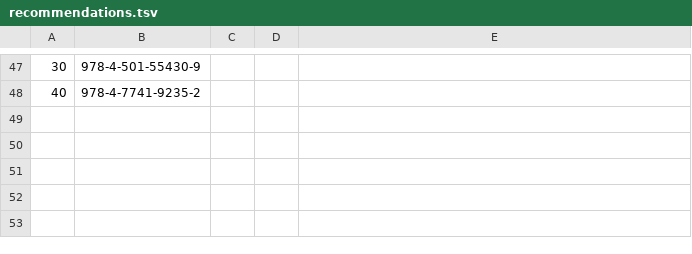
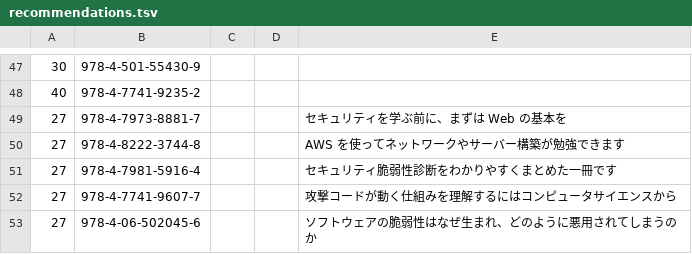
Before and after one commit to higaki/KOFxJUNKUDO, a TSV file: recommendations.tsv, drawn as a sheet; only a part is shown, gaps mark what is left out; the diff names each change by its address in the sheet, - before the commit and + after, or states it on an @@ line.

```diff
--- a/recommendations.tsv
+++ b/recommendations.tsv
+row 49: 27 | 978-4-7973-8881-7 |  |  | セキュリティを学ぶ前に、まずは Web の基本を
+row 50: 27 | 978-4-8222-3744-8 |  |  | AWS を使ってネットワークやサーバー構築が勉強できます
+row 51: 27 | 978-4-7981-5916-4 |  |  | セキュリティ脆弱性診断をわかりやすくまとめた一冊です
+row 52: 27 | 978-4-7741-9607-7 |  |  | 攻撃コードが動く仕組みを理解するにはコンピュータサイエンスから
+row 53: 27 | 978-4-06-502045-6 |  |  | ソフトウェアの脆弱性はなぜ生まれ、どのように悪用されてしまうのか
```
Also changed, not shown: books.tsv.
